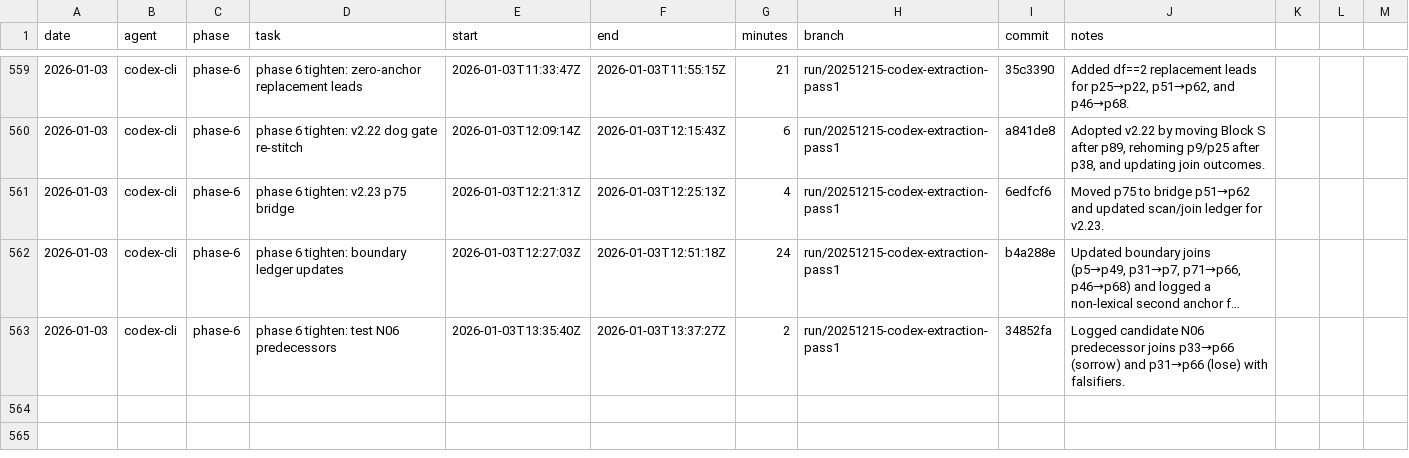
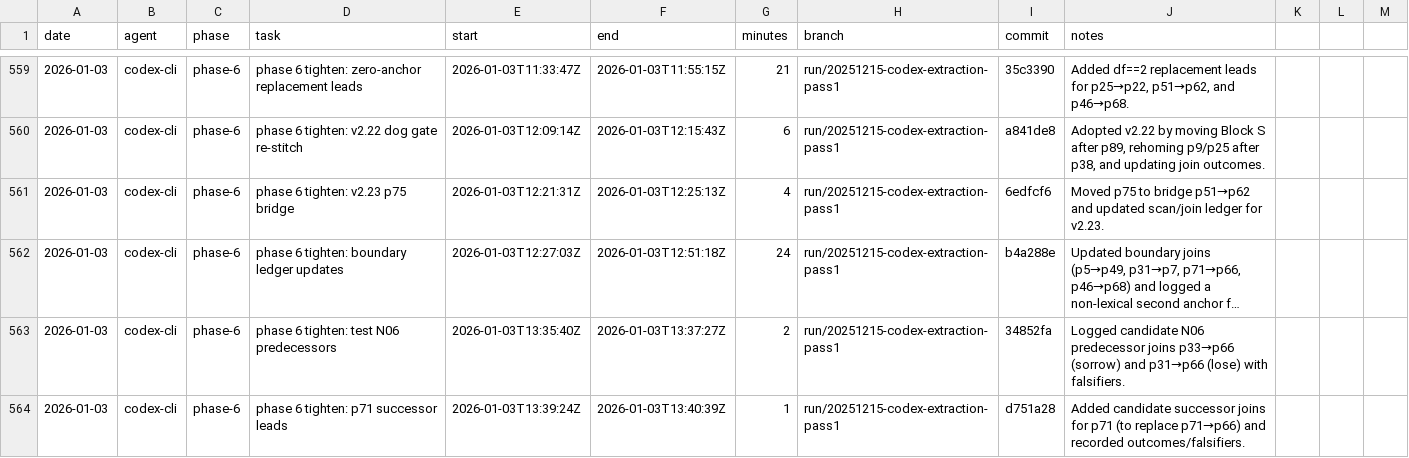
Before and after one commit to seanbetts/cains-jawbone, a CSV file: Worklog/worklog.csv, drawn as a sheet; only a part is shown, gaps mark what is left out; long unchanged cells end in ….

Commit message:
Worklog: log phase 6 p71 successor leads

```diff
--- a/Worklog/worklog.csv
+++ b/Worklog/worklog.csv
@@ -563 +563,2 @@ date,agent,phase,task,start,end,minutes,branch,commit,notes
 2026-01-03,codex-cli,phase-6,phase 6 tighten: test N06 predecessors,2026-01-03T13:35:40Z,2026-01-03T13:37:27Z,2,run/20251215-codex-extraction-pass1,34852fa,"Logged candidate N06 predecessor joins p33→p66 (sorrow) and p31→p66 (lose) with falsifiers."
+2026-01-03,codex-cli,phase-6,phase 6 tighten: p71 successor leads,2026-01-03T13:39:24Z,2026-01-03T13:40:39Z,1,run/20251215-codex-extraction-pass1,d751a28,"Added candidate successor joins for p71 (to replace p71→p66) and recorded outcomes/falsifiers."
```
